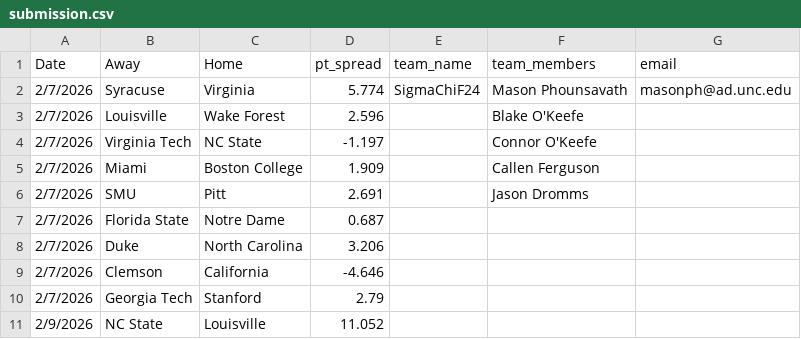
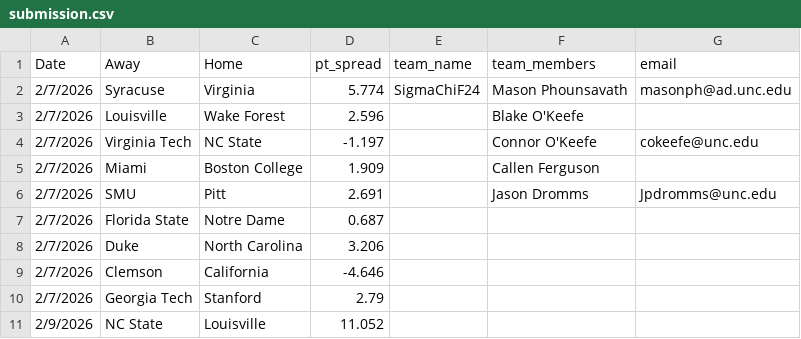
Before and after one commit to masonphounsavath/triangle-sports-spread, a CSV file: submissions/submission.csv, drawn as a sheet; only a part is shown.

```diff
--- a/submissions/submission.csv
+++ b/submissions/submission.csv
@@ -3,5 +3,5 @@ Date,Away,Home,pt_spread,team_name,team_members,email
 2/7/2026,Louisville,Wake Forest,2.596,,Blake O'Keefe,
-2/7/2026,Virginia Tech,NC State,-1.197,,Connor O'Keefe,
+2/7/2026,Virginia Tech,NC State,-1.197,,Connor O'Keefe,cokeefe@unc.edu
 2/7/2026,Miami,Boston College,1.909,,Callen Ferguson,
-2/7/2026,SMU,Pitt,2.691,,Jason Dromms ,
+2/7/2026,SMU,Pitt,2.691,,Jason Dromms ,Jpdromms@unc.edu
 2/7/2026,Florida State,Notre Dame,0.687,,,
```
Also changed, not shown: 1 other file.
